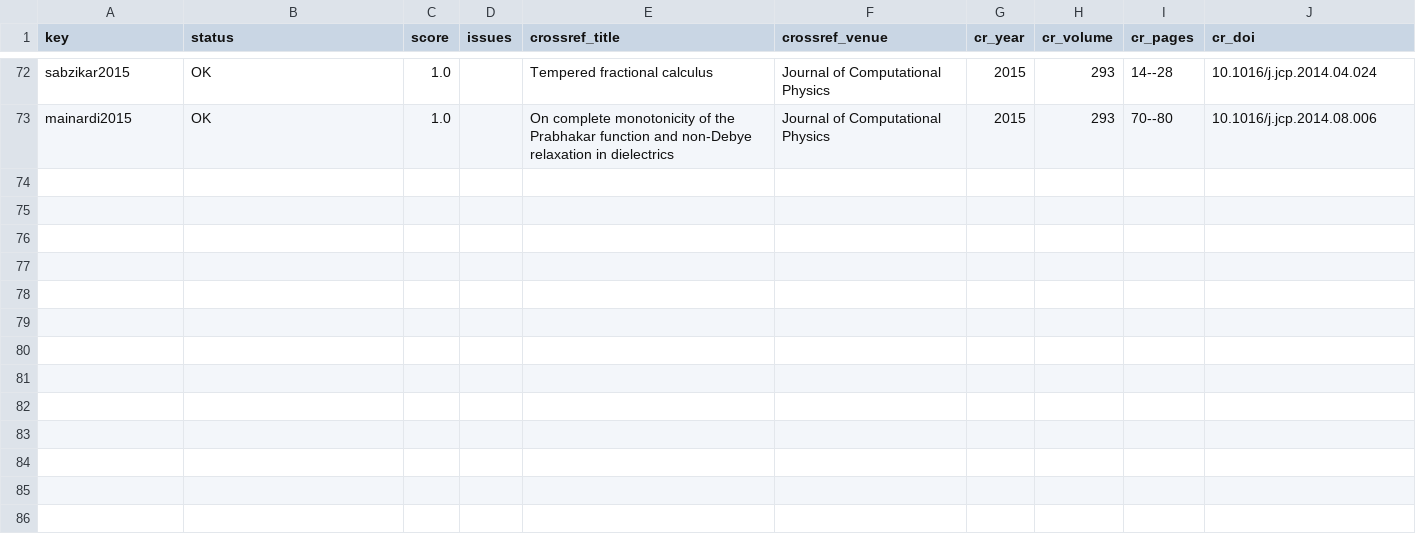
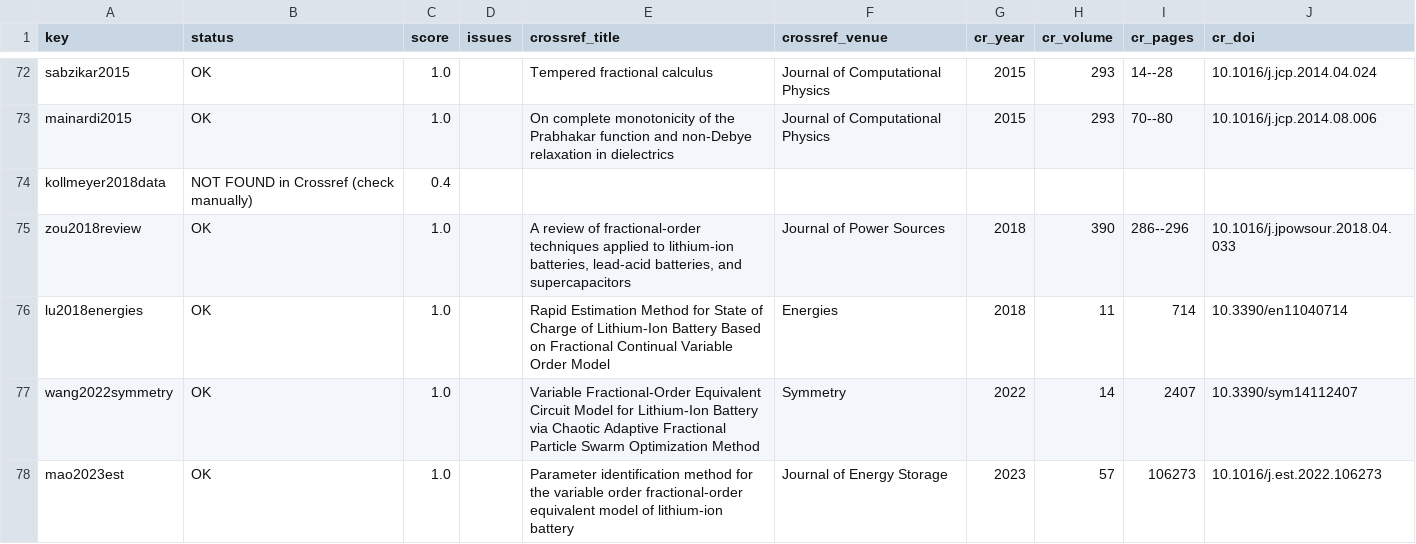
Before and after one commit to HakanErsoy/claude, a CSV file: litreview/bib_check.csv, drawn as a sheet; only a part is shown, gaps mark what is left out.

```diff
--- a/litreview/bib_check.csv
+++ b/litreview/bib_check.csv
@@ -73 +73,6 @@ sabzikar2015,OK,1.0,,Tempered fractional calculus,Journal of Computational Physi
 mainardi2015,OK,1.0,,On complete monotonicity of the Prabhakar function and non-Debye relaxation in dielectrics,Journal of Computational Physics,2015,293,70--80,10.1016/j.jcp.2014.08.006
+kollmeyer2018data,NOT FOUND in Crossref (check manually),0.4,,,,,,,
+zou2018review,OK,1.0,,"A review of fractional-order techniques applied to lithium-ion batteries, lead-acid batteries, and supercapacitors",Journal of Power Sources,2018,390,286--296,10.1016/j.jpowsour.2018.04.033
+lu2018energies,OK,1.0,,Rapid Estimation Method for State of Charge of Lithium-Ion Battery Based on Fractional Continual Variable Order Model,Energies,2018,11,714,10.3390/en11040714
+wang2022symmetry,OK,1.0,,Variable Fractional-Order Equivalent Circuit Model for Lithium-Ion Battery via Chaotic Adaptive Fractional Particle Swarm Optimization Method,Symmetry,2022,14,2407,10.3390/sym14112407
+mao2023est,OK,1.0,,Parameter identification method for the variable order fractional-order equivalent model of lithium-ion battery,Journal of Energy Storage,2023,57,106273,10.1016/j.est.2022.106273
```
Also changed, not shown: 13 other files.
